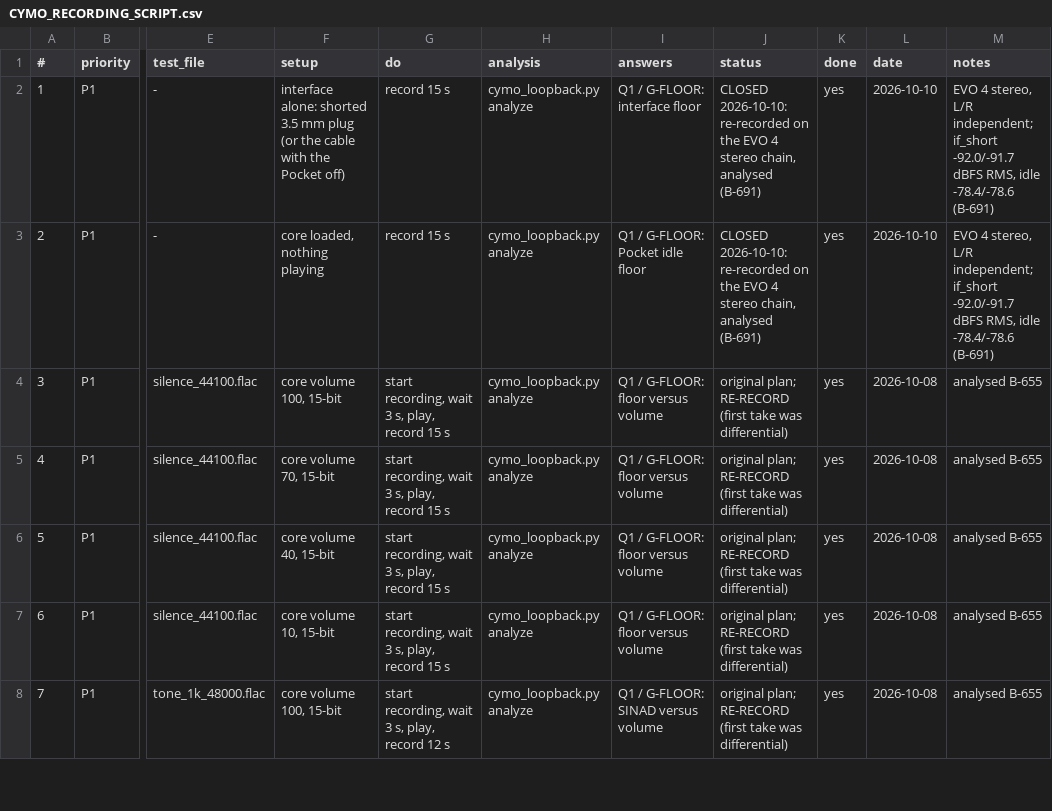
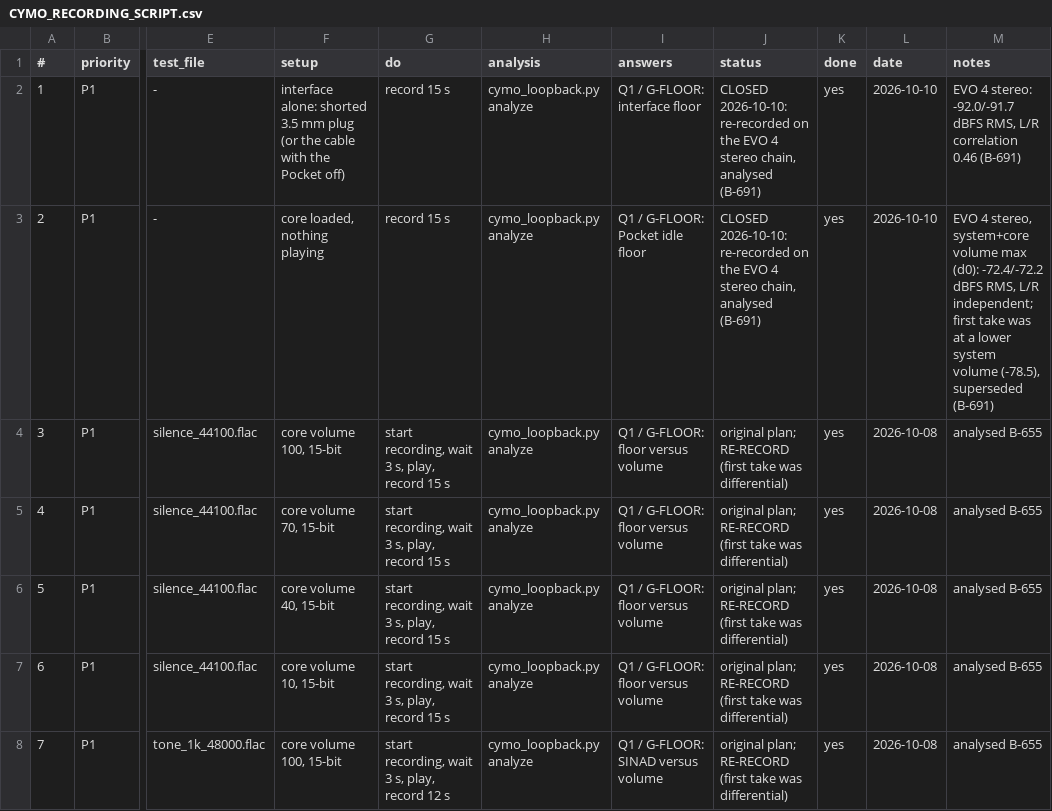
Before and after one commit to alfatreze/Tau-Alpha, a CSV file: docs/features/CYMO_RECORDING_SCRIPT.csv, drawn as a sheet; only a part is shown, gaps mark what is left out; the diff names each change by its address in the sheet, - before the commit and + after, or states it on an @@ line.

```diff
--- a/docs/features/CYMO_RECORDING_SCRIPT.csv
+++ b/docs/features/CYMO_RECORDING_SCRIPT.csv
-M2 (notes): EVO 4 stereo, L/R independent; if_short -92.0/-91.7 dBFS RMS, idle -78.4/-78.6 (B-691)
+M2 (notes): EVO 4 stereo: -92.0/-91.7 dBFS RMS, L/R correlation 0.46 (B-691)
-M3 (notes): …4 stereo, L/R independent; if_short -92.0/-91.7 dBFS RMS, idle -78.4/-78.6 (B-691)
+M3 (notes): …4 stereo, system+core volume max (d0): -72.4/-72.2 dBFS RMS, L/R independent; first take was at a lower system volume (-78.5), superseded (B-691)
```
Also changed, not shown: 1 other file.
